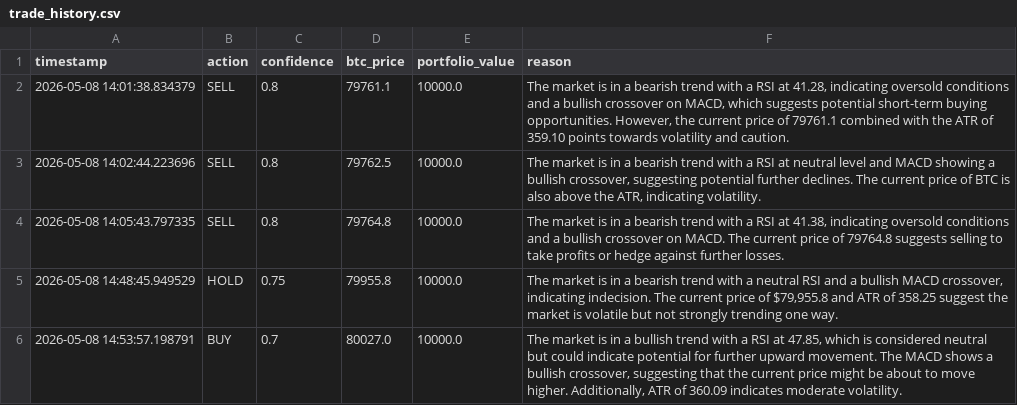
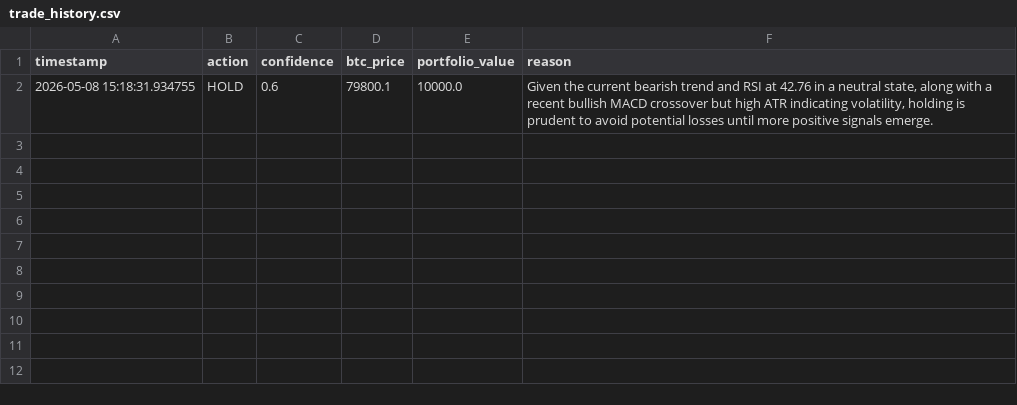
Before and after one commit to adayal21/crypto-agent, a CSV file: app/paper_trading/trade_history.csv, drawn as a sheet.

```diff
--- a/app/paper_trading/trade_history.csv
+++ b/app/paper_trading/trade_history.csv
@@ -1,6 +1,2 @@
 timestamp,action,confidence,btc_price,portfolio_value,reason
-2026-05-08 14:01:38.834379,SELL,0.8,79761.1,10000.0,"The market is in a bearish trend with a RSI at 41.28, indicating oversold conditions and a bullish crossover on MACD, which suggests potential short-term buying opportunities. However, the current price of 79761.1 combined with the ATR of 359.10 points towards volatility and caution."
-2026-05-08 14:02:44.223696,SELL,0.8,79762.5,10000.0,"The market is in a bearish trend with a RSI at neutral level and MACD showing a bullish crossover, suggesting potential further declines. The current price of BTC is also above the ATR, indicating volatility."
-2026-05-08 14:05:43.797335,SELL,0.8,79764.8,10000.0,"The market is in a bearish trend with a RSI at 41.38, indicating oversold conditions and a bullish crossover on MACD. The current price of 79764.8 suggests selling to take profits or hedge against further losses."
-2026-05-08 14:48:45.949529,HOLD,0.75,79955.8,10000.0,"The market is in a bearish trend with a neutral RSI and a bullish MACD crossover, indicating indecision. The current price of $79,955.8 and ATR of 358.25 suggest the market is volatile but not strongly trending one way."
-2026-05-08 14:53:57.198791,BUY,0.7,80027.0,10000.0,"The market is in a bullish trend with a RSI at 47.85, which is considered neutral but could indicate potential for further upward movement. The MACD shows a bullish crossover, suggesting that the current price might be about to move higher. Additionally, ATR of 360.09 indicates moderate volatility."
+2026-05-08 15:18:31.934755,HOLD,0.6,79800.1,10000.0,"Given the current bearish trend and RSI at 42.76 in a neutral state, along with a recent bullish MACD crossover but high ATR indicating volatility, holding is prudent to avoid potential losses until more positive signals emerge."
```
Also changed, not shown: 3 other files.
